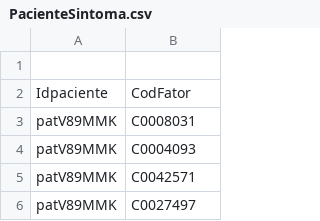
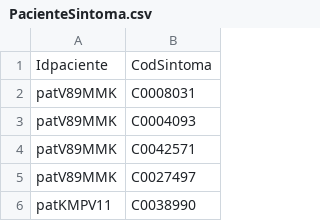
Before and after one commit to leferlin/desease-diagnose, a CSV file: data/dataExample/PacienteSintoma.csv, drawn as a sheet; only a part is shown; the shorter side is filled out with more unchanged rows.

Commit message:
PacienteSintoma arrumado

```diff
--- a/data/dataExample/PacienteSintoma.csv
+++ b/data/dataExample/PacienteSintoma.csv
@@ -1,3 +1,2 @@
-,
-Idpaciente,CodFator
+Idpaciente,CodSintoma
 patV89MMK,C0008031
```
Also changed, not shown: 1 other file.
